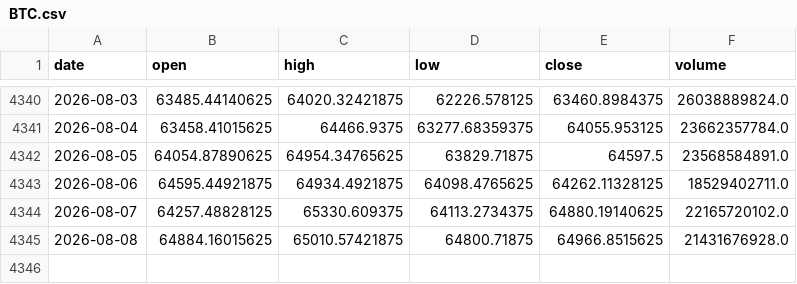
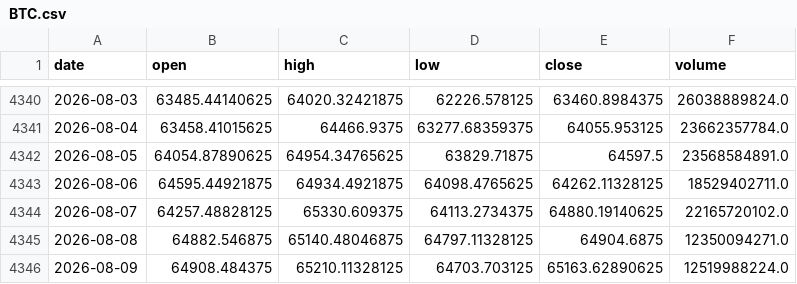
Before and after one commit to amincato/GOLDSTEIN, a CSV file: data/cache/BTC.csv, drawn as a sheet; only a part is shown, gaps mark what is left out.

```diff
--- a/data/cache/BTC.csv
+++ b/data/cache/BTC.csv
@@ -4344,2 +4344,3 @@ date,open,high,low,close,volume
 2026-08-07,64257.48828125,65330.609375,64113.2734375,64880.19140625,22165720102.0
-2026-08-08,64884.16015625,65010.57421875,64800.71875,64966.8515625,21431676928.0
+2026-08-08,64882.546875,65140.48046875,64797.11328125,64904.6875,12350094271.0
+2026-08-09,64908.484375,65210.11328125,64703.703125,65163.62890625,12519988224.0
```
Also changed, not shown: data/cache/WTI.csv, data/cache/XAGUSD.csv, 12 other files.
